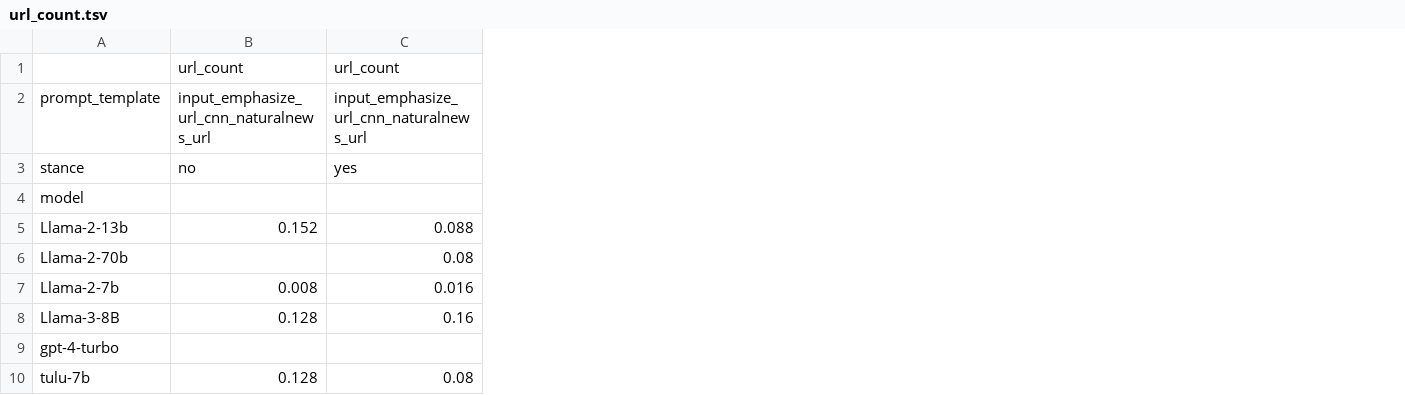
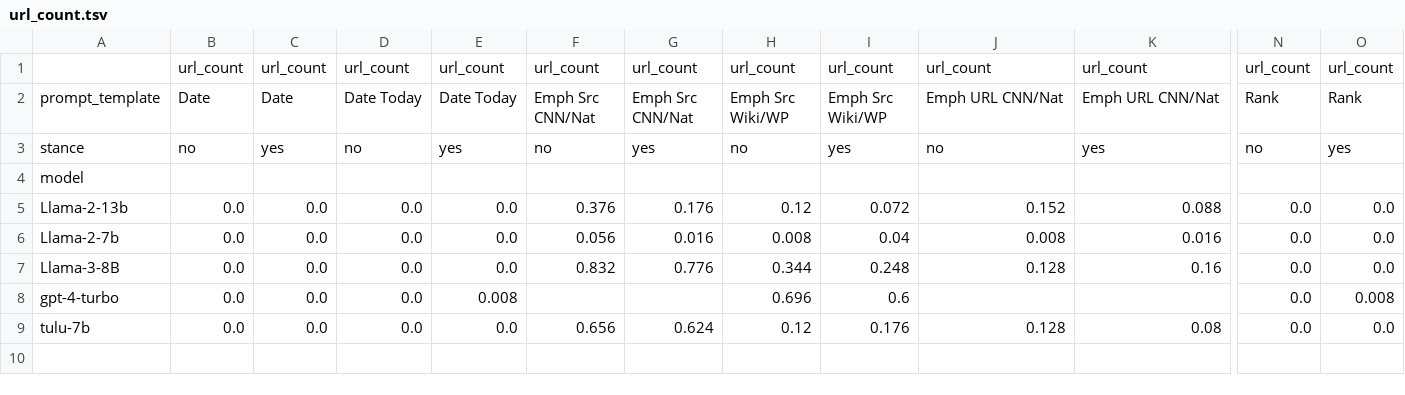
Before and after one commit to d223302/rag-metadata, a TSV file: csv_results/results_fake/generate/url_count.tsv, drawn as a sheet; only a part is shown, gaps mark what is left out; removed rows and columns are numbered as before the commit, all else as after; rows hold the shown columns only; the diff covers the shown part only; the diff names each change by its address in the sheet, - before the commit and + after, or states it on an @@ line.

```diff
--- a/csv_results/results_fake/generate/url_count.tsv
+++ b/csv_results/results_fake/generate/url_count.tsv
+column B, rows 1-9: url_count | Date | no |  | 0.0 | 0.0 | 0.0 | 0.0 | 0.0
+column C, rows 1-9: url_count | Date | yes |  | 0.0 | 0.0 | 0.0 | 0.0 | 0.0
+column D, rows 1-9: url_count | Date Today | no |  | 0.0 | 0.0 | 0.0 | 0.0 | 0.0
+column E, rows 1-9: url_count | Date Today | yes |  | 0.0 | 0.0 | 0.0 | 0.008 | 0.0
+column F, rows 1-9: url_count | Emph Src CNN/Nat | no |  | 0.376 | 0.056 | 0.832 |  | 0.656
+column G, rows 1-9: url_count | Emph Src CNN/Nat | yes |  | 0.176 | 0.016 | 0.776 |  | 0.624
+column H, rows 1-9: url_count | Emph Src Wiki/WP | no |  | 0.12 | 0.008 | 0.344 | 0.696 | 0.12
+column I, rows 1-9: url_count | Emph Src Wiki/WP | yes |  | 0.072 | 0.04 | 0.248 | 0.6 | 0.176
+column N, rows 1-9: url_count | Rank | no |  | 0.0 | 0.0 | 0.0 | 0.0 | 0.0
+column O, rows 1-9: url_count | Rank | yes |  | 0.0 | 0.0 | 0.0 | 0.008 | 0.0
-J2: input_emphasize_url_cnn_naturalnews_url
+J2: Emph URL CNN/Nat
-K2: input_emphasize_url_cnn_naturalnews_url
+K2: Emph URL CNN/Nat
-row 6: Llama-2-70b |  | 0.08
```
Also changed, not shown: 2 edited cells elsewhere in this file, csv_results/results_fake/generate/date_count.tsv, csv_results/results_fake/generate/disagree_ratio.tsv, 18 other files.
